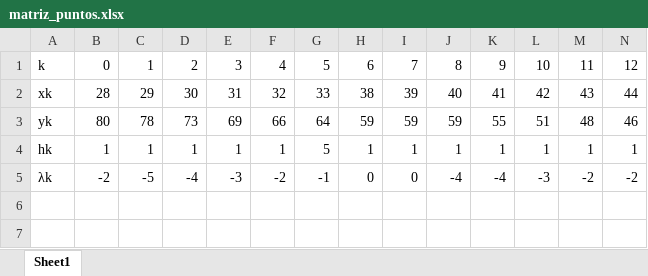
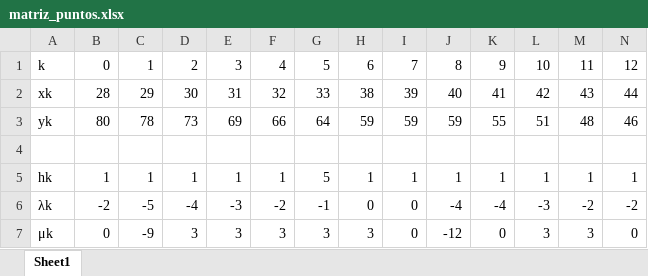
Before and after one commit to AndreRoj/Proyecto-Calculo-Numerico, an Excel workbook: matriz_puntos.xlsx, sheet Sheet1, drawn as a sheet; only a part is shown; values as stored, in another font and other column widths than the file's, no borders; rows hold the shown columns only; the diff names each change by its address in the sheet, - before the commit and + after, or states it on an @@ line.

```diff
--- a/matriz_puntos.xlsx (sheet Sheet1)
+++ b/matriz_puntos.xlsx (sheet Sheet1)
+row 4: (empty)
+row 7: μk | 0 | -9 | 3 | 3 | 3 | 3 | 3 | 0 | -12 | 0 | 3 | 3 | 0
```
Also changed, not shown: 1 other file.
